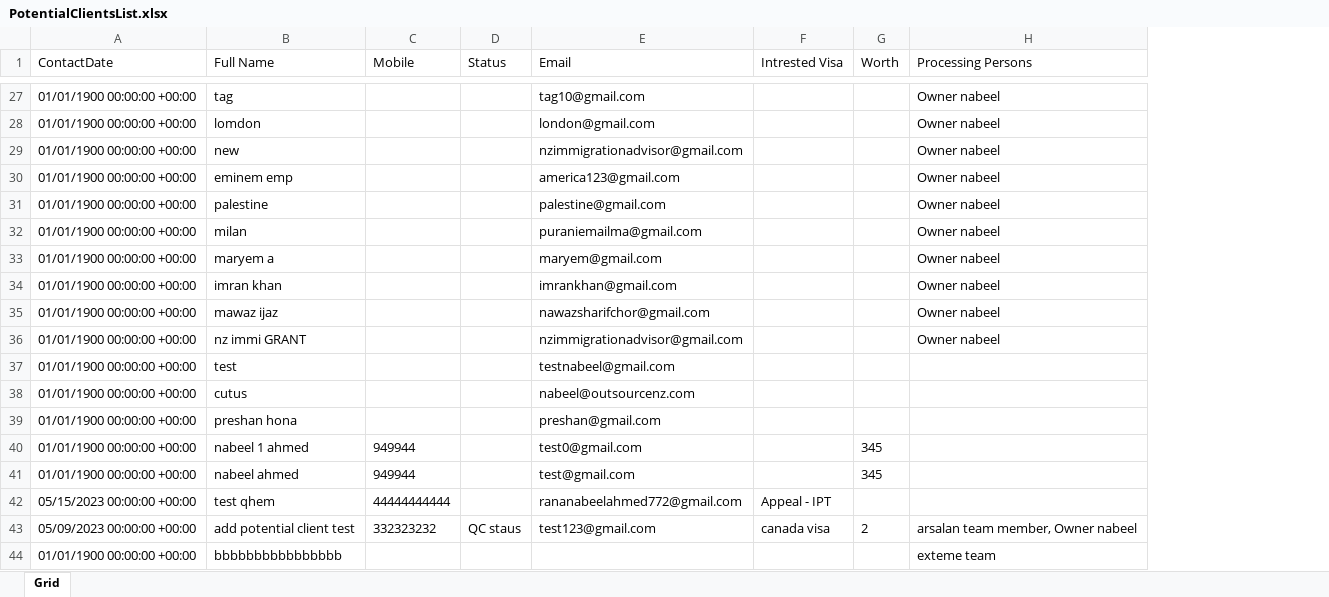
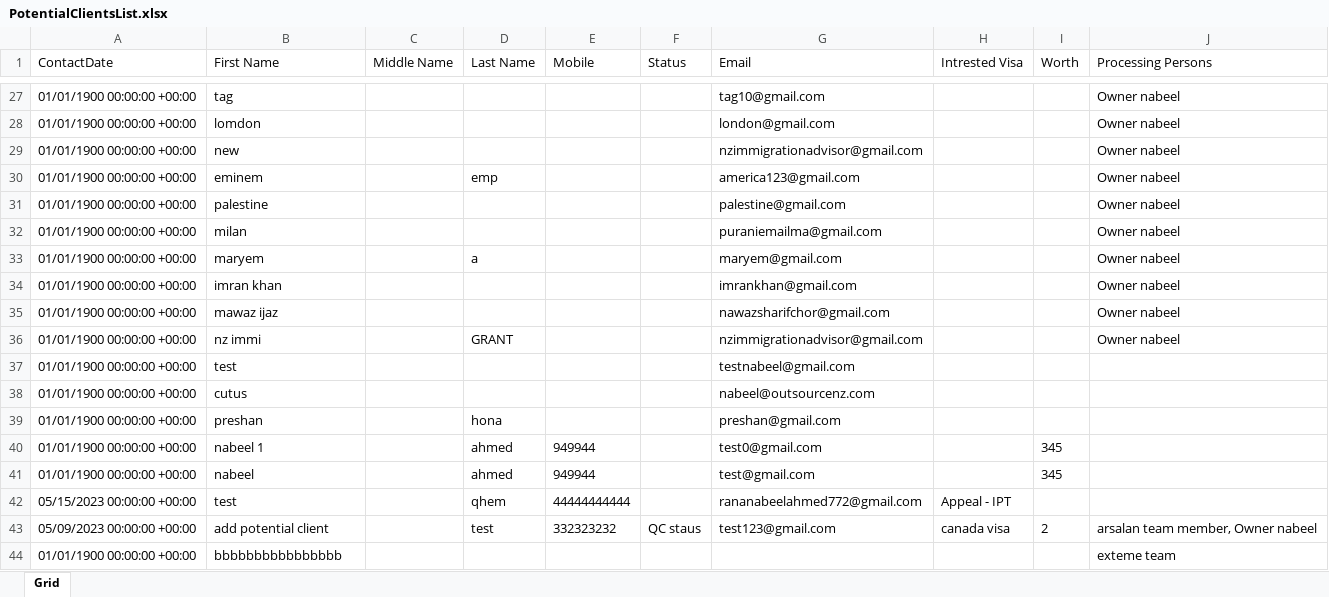
Before and after one commit to nabeelahmed772/Ezymigrate, an Excel workbook: cypress/downloads/PotentialClientsList.xlsx, sheet Grid, drawn as a sheet; only a part is shown, gaps mark what is left out; values as stored, in another font and other column widths than the file's, no borders; table styles not drawn; the diff covers the shown part only; the diff names each change by its address in the sheet, - before the commit and + after, or states it on an @@ line.

```diff
--- a/cypress/downloads/PotentialClientsList.xlsx (sheet Grid)
+++ b/cypress/downloads/PotentialClientsList.xlsx (sheet Grid)
+column C (Middle Name), empty
+column D (Last Name), rows 30-43: emp |  |  | a |  |  | GRANT |  |  | hona | ahmed | ahmed | qhem | test
-B1: Full Name
+B1: First Name
-B30 (First Name): eminem emp
+B30 (First Name): eminem
-B33 (First Name): maryem a
+B33 (First Name): maryem
-B36 (First Name): nz immi GRANT
+B36 (First Name): nz immi
-B39 (First Name): preshan hona
+B39 (First Name): preshan
-B40 (First Name): nabeel 1 ahmed
+B40 (First Name): nabeel 1
-B41 (First Name): nabeel ahmed
+B41 (First Name): nabeel
-B42 (First Name): test qhem
+B42 (First Name): test
-B43 (First Name): add potential client test
+B43 (First Name): add potential client
```
Also changed, not shown: 4 added rows, 4 removed rows and 25 edited cells elsewhere in this sheet, cypress/downloads/Client_Summary.xlsx, cypress/downloads/ClientsList.xlsx, 19 other files.
